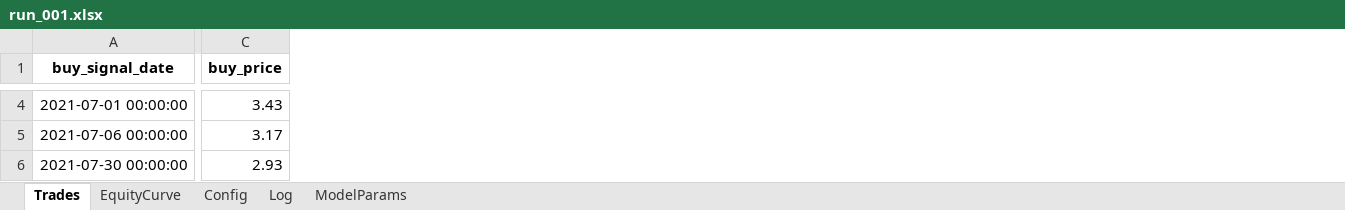
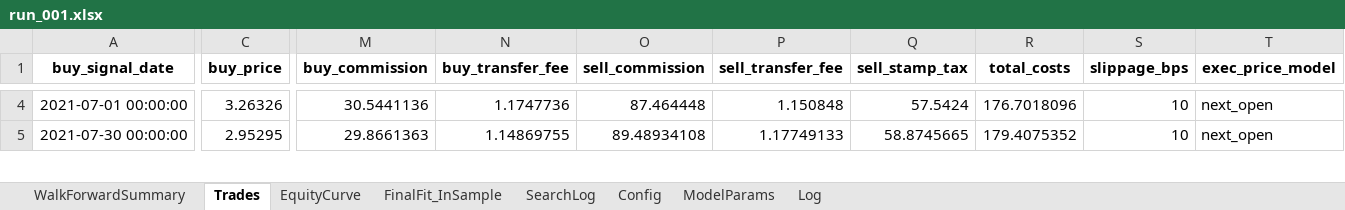
Before and after one commit to DandelionYe/Ashare_DpointTrader-2.0, an Excel workbook: output/run_001.xlsx, sheet Trades, drawn as a sheet; only a part is shown, gaps mark what is left out; values as stored, in another font and other column widths than the file's, no borders; removed rows and columns are numbered as before the commit, all else as after; rows hold the shown columns only; the diff covers the shown part only; the diff names each change by its address in the sheet, - before the commit and + after, or states it on an @@ line.

```diff
--- a/output/run_001.xlsx (sheet Trades)
+++ b/output/run_001.xlsx (sheet Trades)
+sheet tab: WalkForwardSummary
+sheet tab: FinalFit_InSample
+sheet tab: SearchLog
@@ sheet tab order changed: WalkForwardSummary | Trades | EquityCurve | FinalFit_InSample | SearchLog | Config | ModelParams | Log @@
+column M (buy_commission), rows 4-5: 30.5441136 | 29.8661363
+column N (buy_transfer_fee), rows 4-5: 1.1747736 | 1.14869755
+column O (sell_commission), rows 4-5: 87.464448 | 89.48934108
+column P (sell_transfer_fee), rows 4-5: 1.150848 | 1.17749133
+column Q (sell_stamp_tax), rows 4-5: 57.5424 | 58.8745665
+column R (total_costs), rows 4-5: 176.7018096 | 179.4075352
+column S (slippage_bps), rows 4-5: 10 | 10
+column T (exec_price_model), rows 4-5: next_open | next_open
-C4 (buy_price): 3.43
+C4 (buy_price): 3.26326
-row 5: 2021-07-06 00:00:00 | 3.17
-C5 (buy_price): 2.93
+C5 (buy_price): 2.95295
```
Also changed, not shown: 8 added rows, 12 removed rows and 697 edited cells elsewhere in this sheet, sheet EquityCurve, sheet Log, sheet Config, output/run_002.xlsx, 4 other files.
